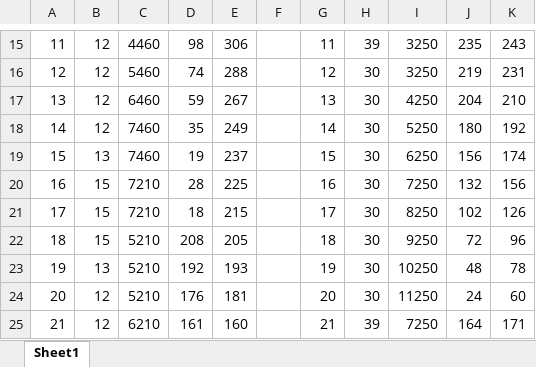
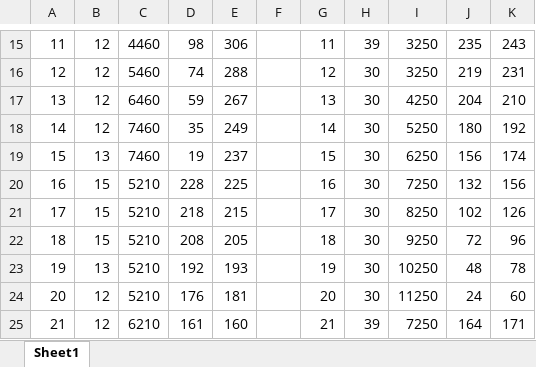
Before and after one commit to kanfanle233/desert-crossing-policy-analysis, an Excel workbook: output/result/Result_solved.xlsx, sheet Sheet1, drawn as a sheet; only a part is shown, gaps mark what is left out; values as stored, in another font and other column widths than the file's, no borders; the diff names each change by its address in the sheet, - before the commit and + after, or states it on an @@ line.

Commit message:
refresh desert results

```diff
--- a/output/result/Result_solved.xlsx (sheet Sheet1)
+++ b/output/result/Result_solved.xlsx (sheet Sheet1)
-C20:C21: 7210
+C20:C21: 5210
-D20: 28
+D20: 228
-D21: 18
+D21: 218
```
Also changed, not shown: 37 other files.
